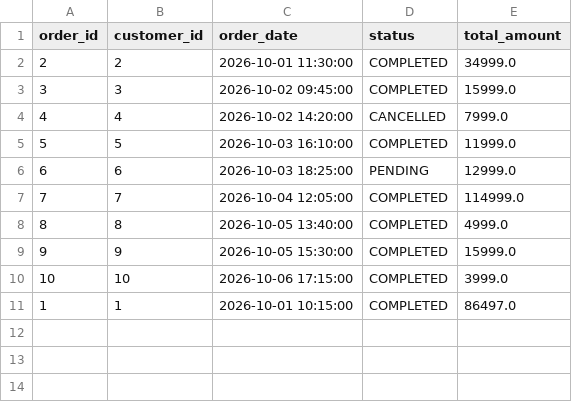
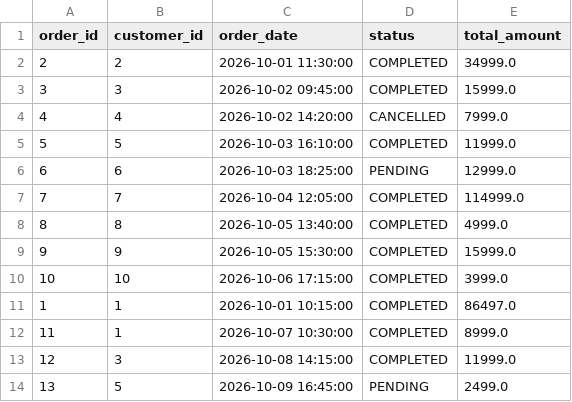
Before and after one commit to mallurivikas/ecom, a CSV file: data/silver/orders.csv, drawn as a sheet.

```diff
--- a/data/silver/orders.csv
+++ b/data/silver/orders.csv
@@ -11 +11,4 @@ order_id,customer_id,order_date,status,total_amount
 1,1,2026-10-01 10:15:00,COMPLETED,86497.0
+11,1,2026-10-07 10:30:00,COMPLETED,8999.0
+12,3,2026-10-08 14:15:00,COMPLETED,11999.0
+13,5,2026-10-09 16:45:00,PENDING,2499.0
```
Also changed, not shown: data/gold/fact_order_items.csv, data/gold/fact_orders.csv, 2 other files.
